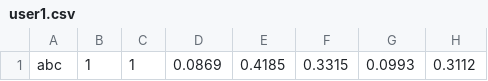
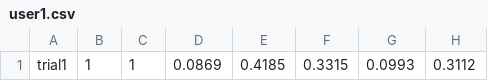
Before and after one commit to namanl/KeyStroke, a CSV file: user1.csv, drawn as a sheet; only a part is shown; the diff names each change by its address in the sheet, - before the commit and + after, or states it on an @@ line.

```diff
--- a/user1.csv
+++ b/user1.csv
-A1: abc
+A1: trial1
```
Also changed, not shown: user.csv, 8 other files.
